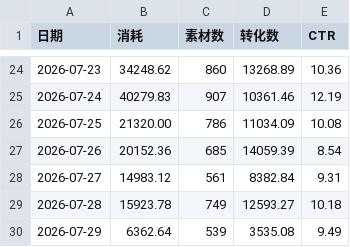
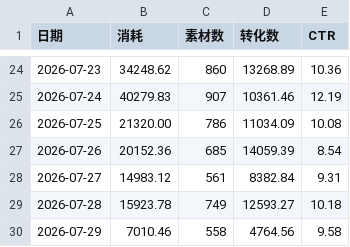
Before and after one commit to Hy088/chuangliang-data_625, a CSV file: me-history.csv, drawn as a sheet; only a part is shown, gaps mark what is left out.

```diff
--- a/me-history.csv
+++ b/me-history.csv
@@ -29,2 +29,2 @@
 2026-07-28,15923.78,749,12593.27,10.18
-2026-07-29,6362.64,539,3535.08,9.49
+2026-07-29,7010.46,558,4764.56,9.58
```
Also changed, not shown: me-data.csv, 1 other file.
